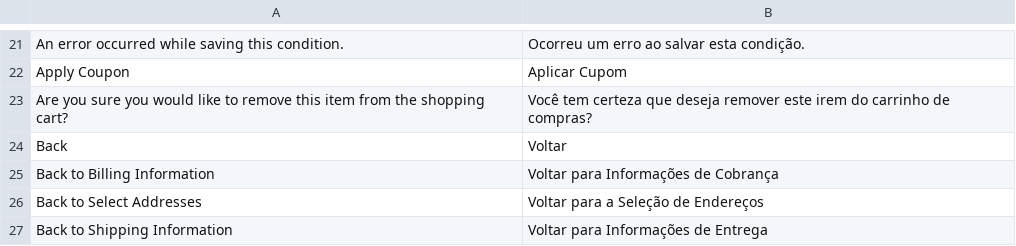
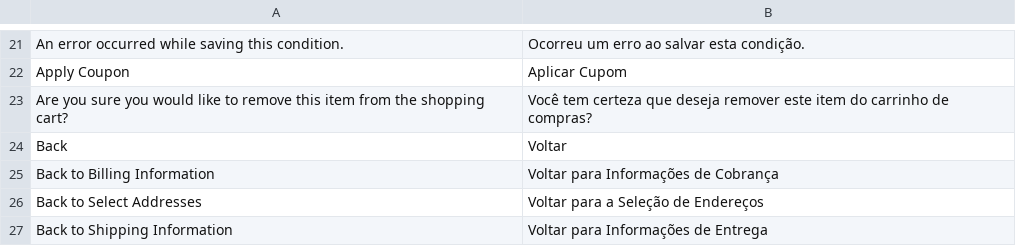
Before and after one commit to bommercatto/translations, a CSV file: locale/pt_BR/Mage_Checkout.csv, drawn as a sheet; only a part is shown, gaps mark what is left out.

Commit message:
Correção

```diff
--- a/locale/pt_BR/Mage_Checkout.csv
+++ b/locale/pt_BR/Mage_Checkout.csv
@@ -22,3 +22,3 @@
 "Apply Coupon","Aplicar Cupom"
-"Are you sure you would like to remove this item from the shopping cart?","Você tem certeza que deseja remover este irem do carrinho de compras?"
+"Are you sure you would like to remove this item from the shopping cart?","Você tem certeza que deseja remover este item do carrinho de compras?"
 "Back","Voltar"
```
